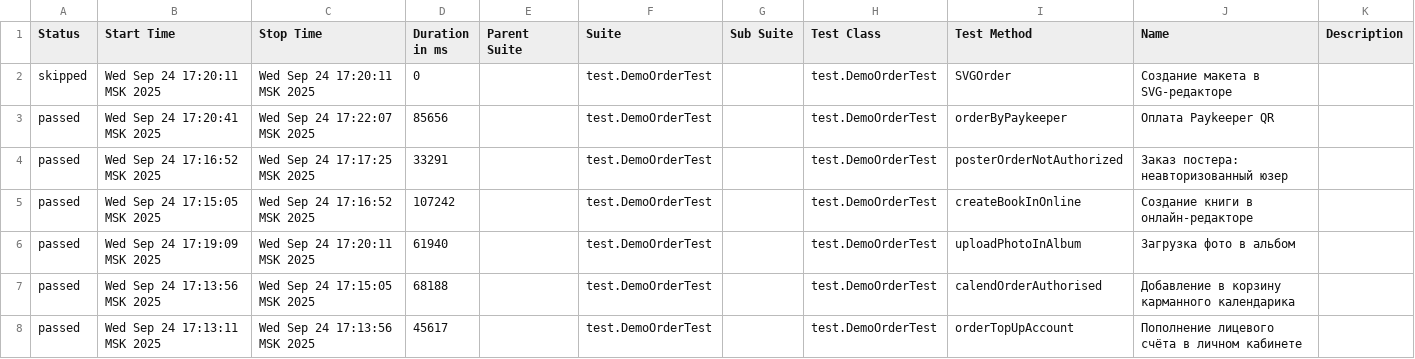
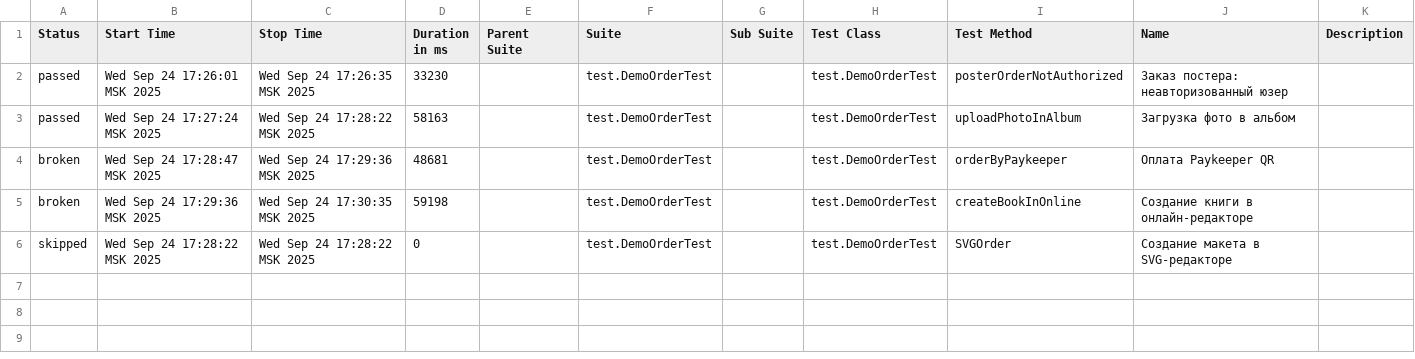
Before and after one commit to polinam-netprint/allure-reports-for-web, a CSV file: web-master/data/suites.csv, drawn as a sheet.

Commit message:
Update report for master

```diff
--- a/web-master/data/suites.csv
+++ b/web-master/data/suites.csv
@@ -1,8 +1,6 @@
 "Status","Start Time","Stop Time","Duration in ms","Parent Suite","Suite","Sub Suite","Test Class","Test Method","Name","Description"
-"skipped","Wed Sep 24 17:20:11 MSK 2025","Wed Sep 24 17:20:11 MSK 2025","0","","test.DemoOrderTest","","test.DemoOrderTest","SVGOrder","Создание макета в SVG-редакторе",""
-"passed","Wed Sep 24 17:20:41 MSK 2025","Wed Sep 24 17:22:07 MSK 2025","85656","","test.DemoOrderTest","","test.DemoOrderTest","orderByPaykeeper","Оплата Paykeeper QR",""
-"passed","Wed Sep 24 17:16:52 MSK 2025","Wed Sep 24 17:17:25 MSK 2025","33291","","test.DemoOrderTest","","test.DemoOrderTest","posterOrderNotAuthorized","Заказ постера: неавторизованный юзер",""
-"passed","Wed Sep 24 17:15:05 MSK 2025","Wed Sep 24 17:16:52 MSK 2025","107242","","test.DemoOrderTest","","test.DemoOrderTest","createBookInOnline","Создание книги в онлайн-редакторе",""
-"passed","Wed Sep 24 17:19:09 MSK 2025","Wed Sep 24 17:20:11 MSK 2025","61940","","test.DemoOrderTest","","test.DemoOrderTest","uploadPhotoInAlbum","Загрузка фото в альбом",""
-"passed","Wed Sep 24 17:13:56 MSK 2025","Wed Sep 24 17:15:05 MSK 2025","68188","","test.DemoOrderTest","","test.DemoOrderTest","calendOrderAuthorised","Добавление в корзину карманного календарика",""
-"passed","Wed Sep 24 17:13:11 MSK 2025","Wed Sep 24 17:13:56 MSK 2025","45617","","test.DemoOrderTest","","test.DemoOrderTest","orderTopUpAccount","Пополнение лицевого счёта в личном кабинете",""
+"passed","Wed Sep 24 17:26:01 MSK 2025","Wed Sep 24 17:26:35 MSK 2025","33230","","test.DemoOrderTest","","test.DemoOrderTest","posterOrderNotAuthorized","Заказ постера: неавторизованный юзер",""
+"passed","Wed Sep 24 17:27:24 MSK 2025","Wed Sep 24 17:28:22 MSK 2025","58163","","test.DemoOrderTest","","test.DemoOrderTest","uploadPhotoInAlbum","Загрузка фото в альбом",""
+"broken","Wed Sep 24 17:28:47 MSK 2025","Wed Sep 24 17:29:36 MSK 2025","48681","","test.DemoOrderTest","","test.DemoOrderTest","orderByPaykeeper","Оплата Paykeeper QR",""
+"broken","Wed Sep 24 17:29:36 MSK 2025","Wed Sep 24 17:30:35 MSK 2025","59198","","test.DemoOrderTest","","test.DemoOrderTest","createBookInOnline","Создание книги в онлайн-редакторе",""
+"skipped","Wed Sep 24 17:28:22 MSK 2025","Wed Sep 24 17:28:22 MSK 2025","0","","test.DemoOrderTest","","test.DemoOrderTest","SVGOrder","Создание макета в SVG-редакторе",""
```
Also changed, not shown: 32 other files.
